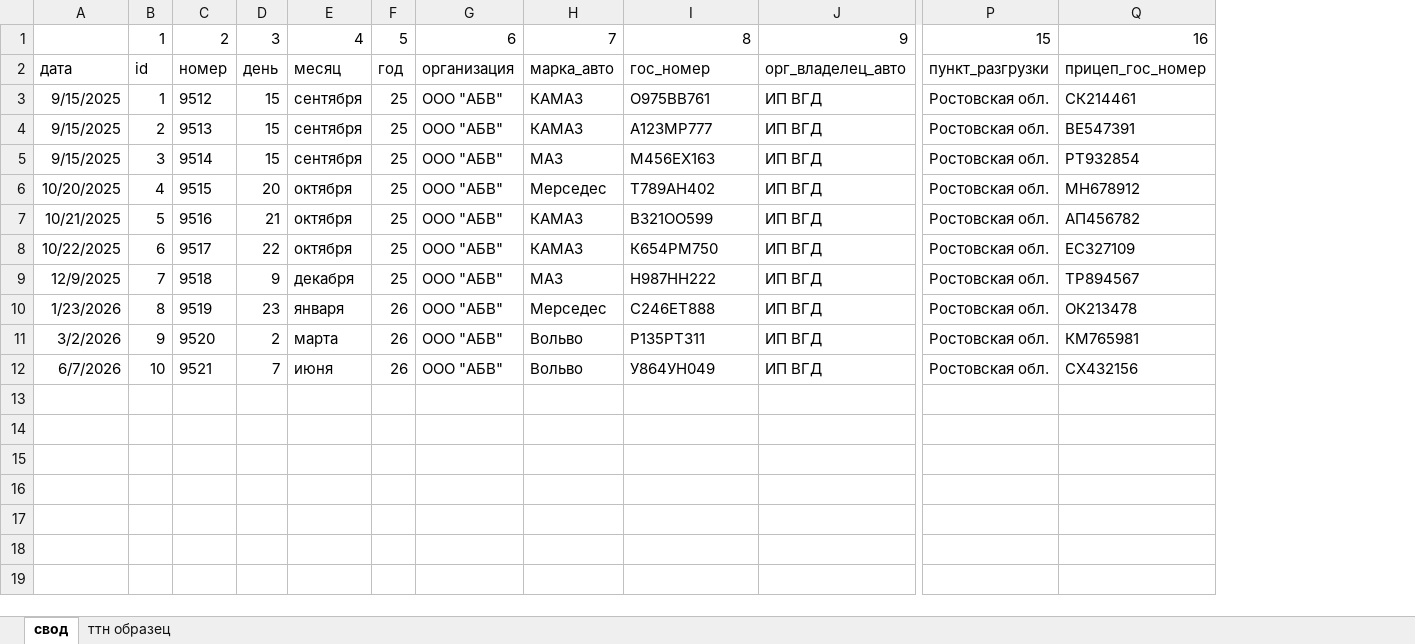
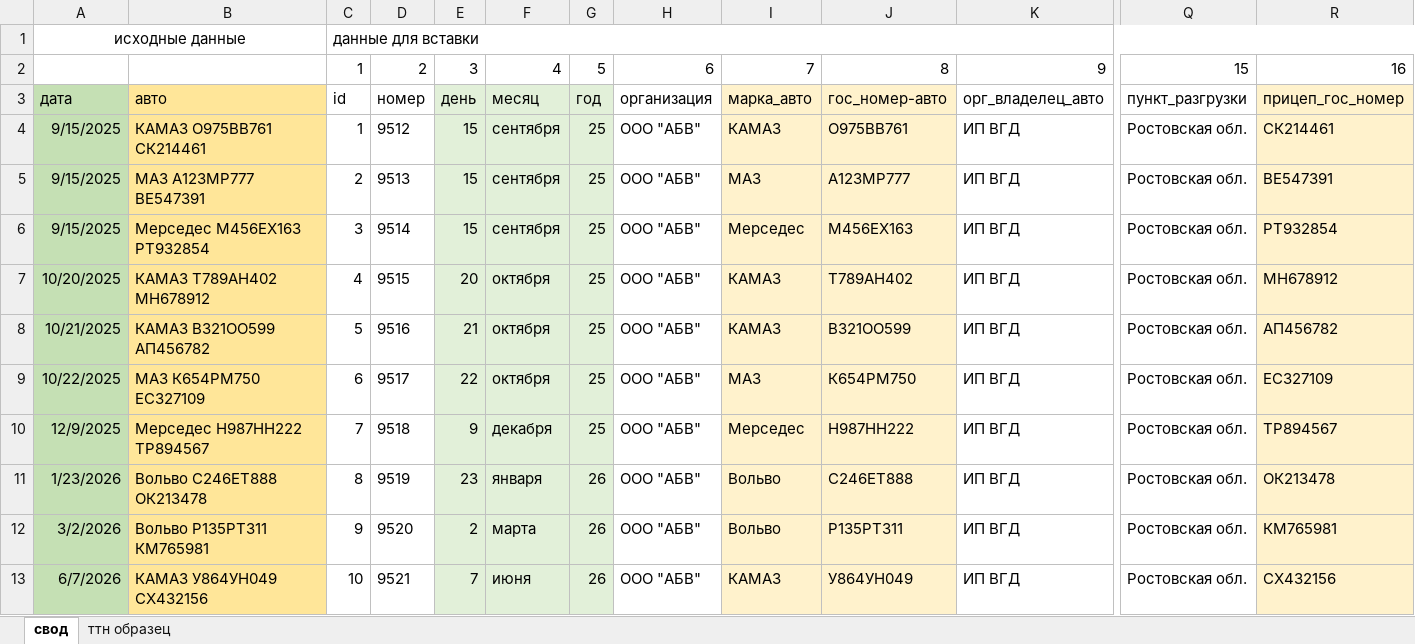
Before and after one commit to alinaaleks/automations, an Excel workbook: waybills-creation/waybills-demo.xlsx, sheet свод, drawn as a sheet; only a part is shown, gaps mark what is left out; values as stored, in another font and other column widths than the file's, no borders; addresses are those after the commit; rows hold the shown columns only; the diff names each change by its address in the sheet, - before the commit and + after, or states it on an @@ line.

Commit message:
Add formulas to the template

```diff
--- a/waybills-creation/waybills-demo.xlsx (sheet свод)
+++ b/waybills-creation/waybills-demo.xlsx (sheet свод)
+column B, rows 3-13: авто | КАМАЗ О975ВВ761 СК214461 | МАЗ А123МР777 ВЕ547391 | Мерседес М456ЕХ163 РТ932854 | КАМАЗ Т789АН402 МН678912 | КАМАЗ В321ОО599 АП456782 | МАЗ К654РМ750 ЕС327109 | Мерседес Н987НН222 ТР894567 | Вольво С246ЕТ888 ОК213478 | Вольво Р135РТ311 КМ765981 | КАМАЗ У864УН049 СХ432156
+row 1: исходные данные |  | данные для вставки
-A3:A13 fill: none
+A3:A13 fill: #C5E0B4
-E3:G13 fill: none
+E3:G13 fill: #E2F0D9
-I3:J13 fill: none
+I3:J13 fill: #FFF2CC
-J3: гос_номер
+J3: гос_номер-авто
-R3:R13 fill: none
+R3:R13 fill: #FFF2CC
-I5: КАМАЗ
+I5: МАЗ
-I6: МАЗ
+I6: Мерседес
-I7: Мерседес
+I7: КАМАЗ
-I9: КАМАЗ
+I9: МАЗ
-I10: МАЗ
+I10: Мерседес
-I11: Мерседес
+I11: Вольво
-I13: Вольво
+I13: КАМАЗ
```
Also changed, not shown: sheet ттн образец, formulas that keep their value.
